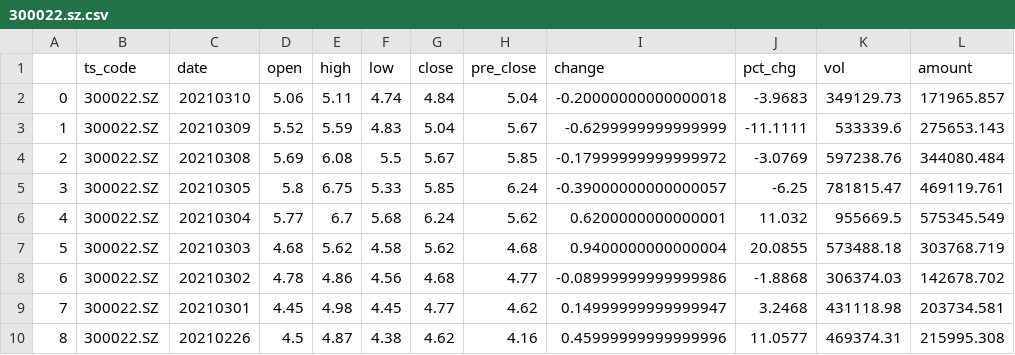
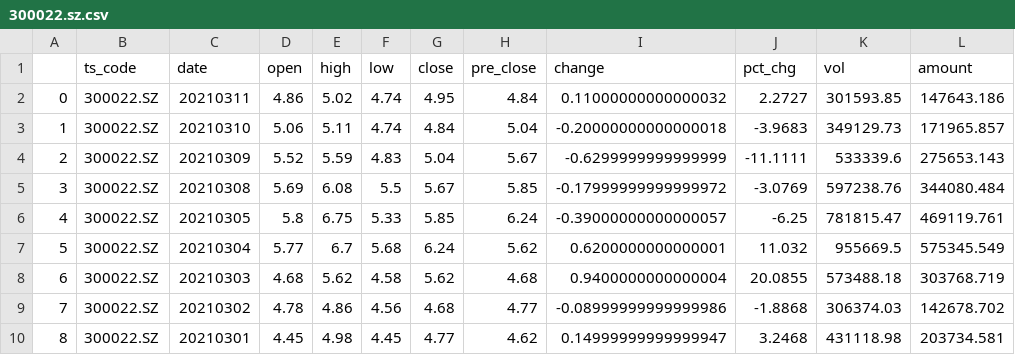
Before and after one commit to UbunGit/UGFAFAFA, a CSV file: data/cvs/300022.sz.csv, drawn as a sheet; only a part is shown; the shorter side is filled out with more unchanged rows; addresses are those after the commit; the diff names each change by its address in the sheet, - before the commit and + after, or states it on an @@ line.

```diff
--- a/data/cvs/300022.sz.csv
+++ b/data/cvs/300022.sz.csv
+row 2: 0 | 300022.SZ | 20210311 | 4.86 | 5.02 | 4.74 | 4.95 | 4.84 | 0.11000000000000032 | 2.2727 | 301593.85 | 147643.186
@@ column A renumbered from row 3 down @@
```
Also changed, not shown: 24 other files.
